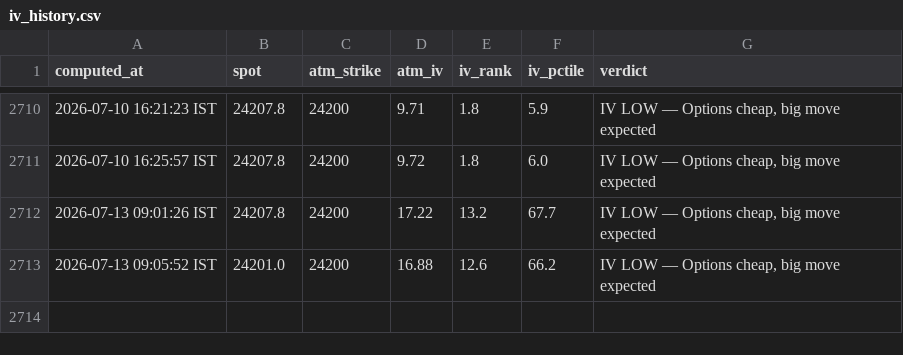
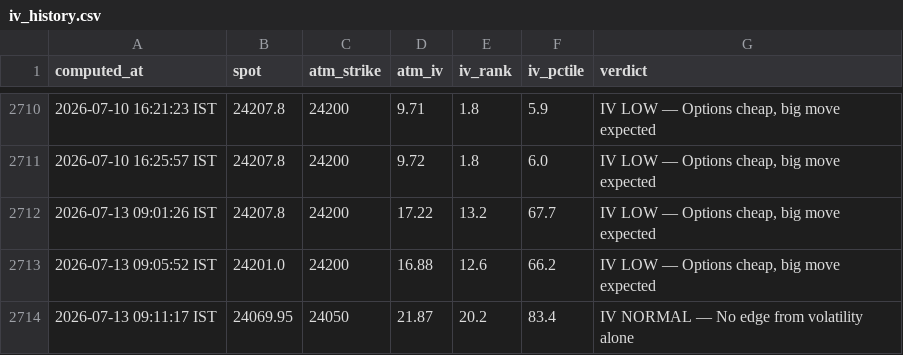
Before and after one commit to ashishKAgg/nse-derivative-oi, a CSV file: ivData/iv_history.csv, drawn as a sheet; only a part is shown, gaps mark what is left out; the diff names each change by its address in the sheet, - before the commit and + after, or states it on an @@ line.

```diff
--- a/ivData/iv_history.csv
+++ b/ivData/iv_history.csv
+row 2714: 2026-07-13 09:11:17 IST | 24069.95 | 24050 | 21.87 | 20.2 | 83.4 | IV NORMAL — No edge from volatility alone
```
Also changed, not shown: gexData/gex_history.csv, 2 other files.
